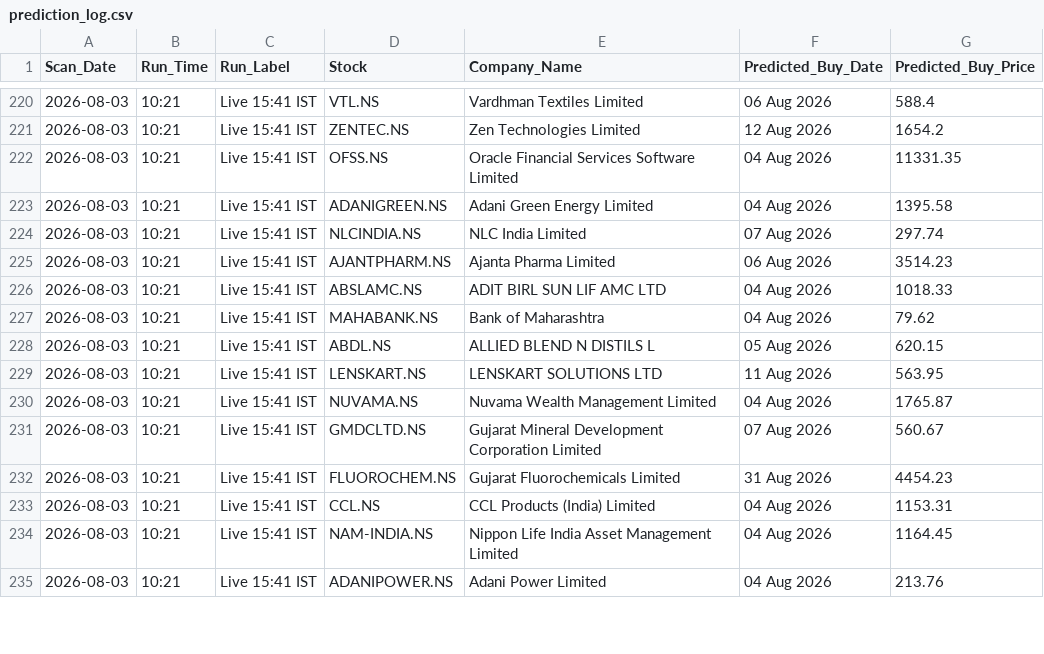
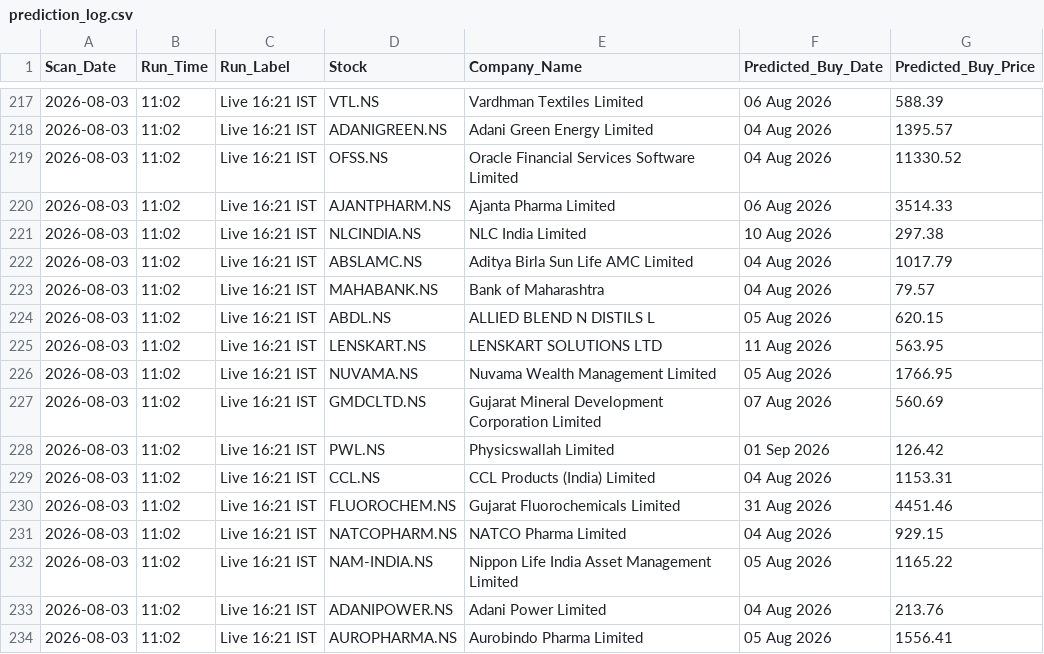
Before and after one commit to KaushikM211/Stock_Analyzer, a CSV file: prediction_log.csv, drawn as a sheet; only a part is shown, gaps mark what is left out; the diff covers the shown part only.

```diff
--- a/prediction_log.csv
+++ b/prediction_log.csv
@@ -220,16 +217,18 @@ Scan_Date,Run_Time,Run_Label,Stock,Company_Name,Predicted_Buy_Date,Predicted_Buy
-2026-08-03,10:21,Live 15:41 IST,VTL.NS,Vardhman Textiles Limited,06 Aug 2026,588.4
-2026-08-03,10:21,Live 15:41 IST,ZENTEC.NS,Zen Technologies Limited,12 Aug 2026,1654.2
-2026-08-03,10:21,Live 15:41 IST,OFSS.NS,Oracle Financial Services Software Limited,04 Aug 2026,11331.35
-2026-08-03,10:21,Live 15:41 IST,ADANIGREEN.NS,Adani Green Energy Limited,04 Aug 2026,1395.58
-2026-08-03,10:21,Live 15:41 IST,NLCINDIA.NS,NLC India Limited,07 Aug 2026,297.74
-2026-08-03,10:21,Live 15:41 IST,AJANTPHARM.NS,Ajanta Pharma Limited,06 Aug 2026,3514.23
-2026-08-03,10:21,Live 15:41 IST,ABSLAMC.NS,ADIT BIRL SUN LIF AMC LTD,04 Aug 2026,1018.33
-2026-08-03,10:21,Live 15:41 IST,MAHABANK.NS,Bank of Maharashtra,04 Aug 2026,79.62
-2026-08-03,10:21,Live 15:41 IST,ABDL.NS,ALLIED BLEND N DISTILS L,05 Aug 2026,620.15
-2026-08-03,10:21,Live 15:41 IST,LENSKART.NS,LENSKART SOLUTIONS LTD,11 Aug 2026,563.95
-2026-08-03,10:21,Live 15:41 IST,NUVAMA.NS,Nuvama Wealth Management Limited,04 Aug 2026,1765.87
-2026-08-03,10:21,Live 15:41 IST,GMDCLTD.NS,Gujarat Mineral Development Corporation Limited,07 Aug 2026,560.67
-2026-08-03,10:21,Live 15:41 IST,FLUOROCHEM.NS,Gujarat Fluorochemicals Limited,31 Aug 2026,4454.23
-2026-08-03,10:21,Live 15:41 IST,CCL.NS,CCL Products (India) Limited,04 Aug 2026,1153.31
-2026-08-03,10:21,Live 15:41 IST,NAM-INDIA.NS,Nippon Life India Asset Management Limited,04 Aug 2026,1164.45
-2026-08-03,10:21,Live 15:41 IST,ADANIPOWER.NS,Adani Power Limited,04 Aug 2026,213.76
+2026-08-03,11:02,Live 16:21 IST,VTL.NS,Vardhman Textiles Limited,06 Aug 2026,588.39
+2026-08-03,11:02,Live 16:21 IST,ADANIGREEN.NS,Adani Green Energy Limited,04 Aug 2026,1395.57
+2026-08-03,11:02,Live 16:21 IST,OFSS.NS,Oracle Financial Services Software Limited,04 Aug 2026,11330.52
+2026-08-03,11:02,Live 16:21 IST,AJANTPHARM.NS,Ajanta Pharma Limited,06 Aug 2026,3514.33
+2026-08-03,11:02,Live 16:21 IST,NLCINDIA.NS,NLC India Limited,10 Aug 2026,297.38
+2026-08-03,11:02,Live 16:21 IST,ABSLAMC.NS,Aditya Birla Sun Life AMC Limited,04 Aug 2026,1017.79
+2026-08-03,11:02,Live 16:21 IST,MAHABANK.NS,Bank of Maharashtra,04 Aug 2026,79.57
+2026-08-03,11:02,Live 16:21 IST,ABDL.NS,ALLIED BLEND N DISTILS L,05 Aug 2026,620.15
+2026-08-03,11:02,Live 16:21 IST,LENSKART.NS,LENSKART SOLUTIONS LTD,11 Aug 2026,563.95
+2026-08-03,11:02,Live 16:21 IST,NUVAMA.NS,Nuvama Wealth Management Limited,05 Aug 2026,1766.95
+2026-08-03,11:02,Live 16:21 IST,GMDCLTD.NS,Gujarat Mineral Development Corporation Limited,07 Aug 2026,560.69
+2026-08-03,11:02,Live 16:21 IST,PWL.NS,Physicswallah Limited,01 Sep 2026,126.42
+2026-08-03,11:02,Live 16:21 IST,CCL.NS,CCL Products (India) Limited,04 Aug 2026,1153.31
+2026-08-03,11:02,Live 16:21 IST,FLUOROCHEM.NS,Gujarat Fluorochemicals Limited,31 Aug 2026,4451.46
+2026-08-03,11:02,Live 16:21 IST,NATCOPHARM.NS,NATCO Pharma Limited,04 Aug 2026,929.15
+2026-08-03,11:02,Live 16:21 IST,NAM-INDIA.NS,Nippon Life India Asset Management Limited,05 Aug 2026,1165.22
+2026-08-03,11:02,Live 16:21 IST,ADANIPOWER.NS,Adani Power Limited,04 Aug 2026,213.76
+2026-08-03,11:02,Live 16:21 IST,AUROPHARMA.NS,Aurobindo Pharma Limited,05 Aug 2026,1556.41
```
Also changed, not shown: 3 added rows, 5 removed rows and 53 edited cells elsewhere in this file.
